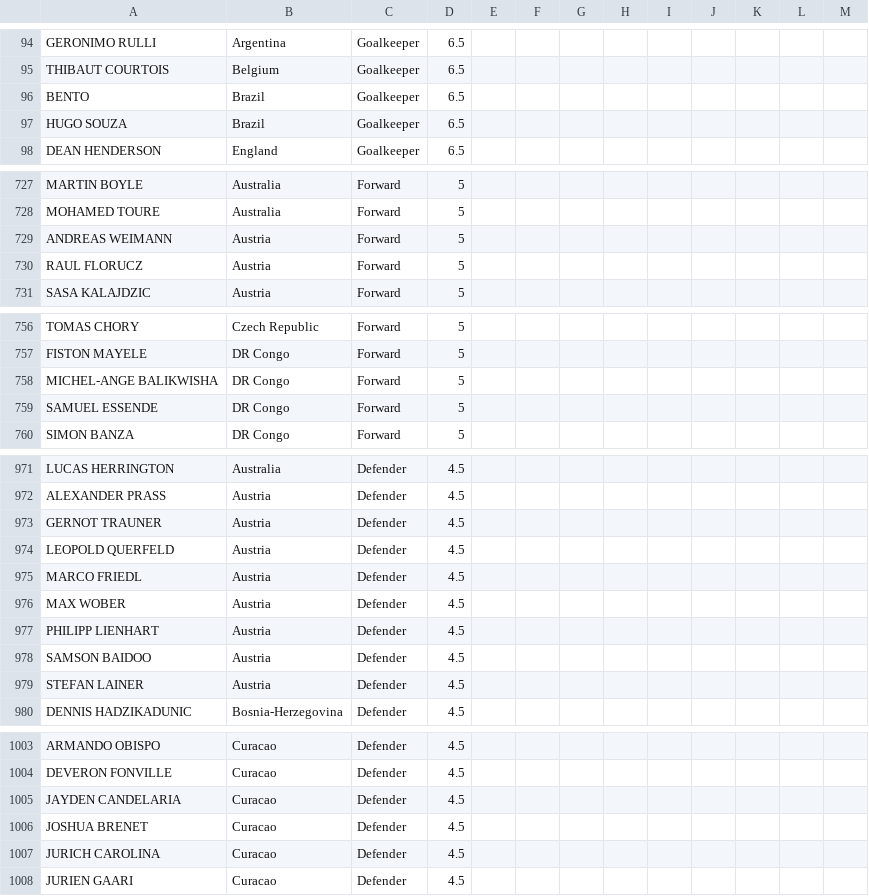
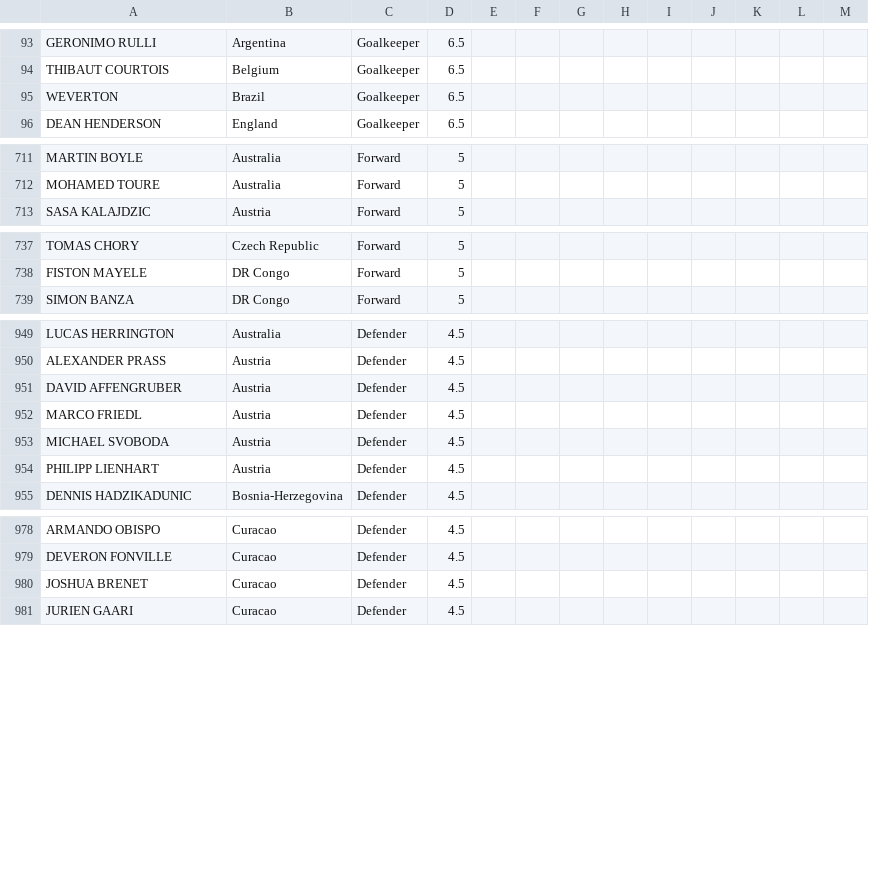
Before and after one commit to jmrbarratt/world-cup-2026-fantasy-football, a CSV file: data/players.csv, drawn as a sheet; only a part is shown, gaps mark what is left out; the diff covers the shown part only.

```diff
--- a/data/players.csv
+++ b/data/players.csv
@@ -95,4 +94,3 @@ GERONIMO RULLI,Argentina,Goalkeeper,6.5,,,,,,,,,
 THIBAUT COURTOIS,Belgium,Goalkeeper,6.5,,,,,,,,,
-BENTO,Brazil,Goalkeeper,6.5,,,,,,,,,
-HUGO SOUZA,Brazil,Goalkeeper,6.5,,,,,,,,,
+WEVERTON,Brazil,Goalkeeper,6.5,,,,,,,,,
 DEAN HENDERSON,England,Goalkeeper,6.5,,,,,,,,,
@@ -728,4 +712,2 @@ MARTIN BOYLE,Australia,Forward,5,,,,,,,,,
 MOHAMED TOURE,Australia,Forward,5,,,,,,,,,
-ANDREAS WEIMANN,Austria,Forward,5,,,,,,,,,
-RAUL FLORUCZ,Austria,Forward,5,,,,,,,,,
 SASA KALAJDZIC,Austria,Forward,5,,,,,,,,,
@@ -757,4 +738,2 @@ TOMAS CHORY,Czech Republic,Forward,5,,,,,,,,,
 FISTON MAYELE,DR Congo,Forward,5,,,,,,,,,
-MICHEL-ANGE BALIKWISHA,DR Congo,Forward,5,,,,,,,,,
-SAMUEL ESSENDE,DR Congo,Forward,5,,,,,,,,,
 SIMON BANZA,DR Congo,Forward,5,,,,,,,,,
@@ -972,9 +950,6 @@ LUCAS HERRINGTON,Australia,Defender,4.5,,,,,,,,,
 ALEXANDER PRASS,Austria,Defender,4.5,,,,,,,,,
-GERNOT TRAUNER,Austria,Defender,4.5,,,,,,,,,
-LEOPOLD QUERFELD,Austria,Defender,4.5,,,,,,,,,
+DAVID AFFENGRUBER,Austria,Defender,4.5,,,,,,,,,
 MARCO FRIEDL,Austria,Defender,4.5,,,,,,,,,
-MAX WOBER,Austria,Defender,4.5,,,,,,,,,
+MICHAEL SVOBODA,Austria,Defender,4.5,,,,,,,,,
 PHILIPP LIENHART,Austria,Defender,4.5,,,,,,,,,
-SAMSON BAIDOO,Austria,Defender,4.5,,,,,,,,,
-STEFAN LAINER,Austria,Defender,4.5,,,,,,,,,
 DENNIS HADZIKADUNIC,Bosnia-Herzegovina,Defender,4.5,,,,,,,,,
@@ -1004,5 +979,3 @@ ARMANDO OBISPO,Curacao,Defender,4.5,,,,,,,,,
 DEVERON FONVILLE,Curacao,Defender,4.5,,,,,,,,,
-JAYDEN CANDELARIA,Curacao,Defender,4.5,,,,,,,,,
 JOSHUA BRENET,Curacao,Defender,4.5,,,,,,,,,
-JURICH CAROLINA,Curacao,Defender,4.5,,,,,,,,,
 JURIEN GAARI,Curacao,Defender,4.5,,,,,,,,,
```
Also changed, not shown: 2 added rows, 26 removed rows and 4 edited cells elsewhere in this file.
